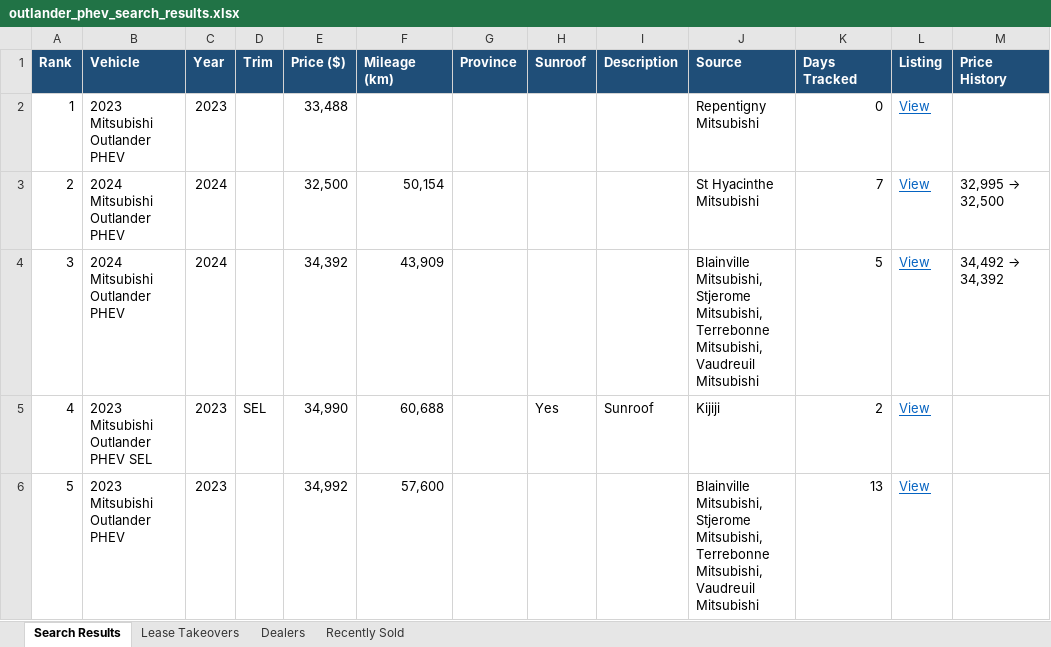
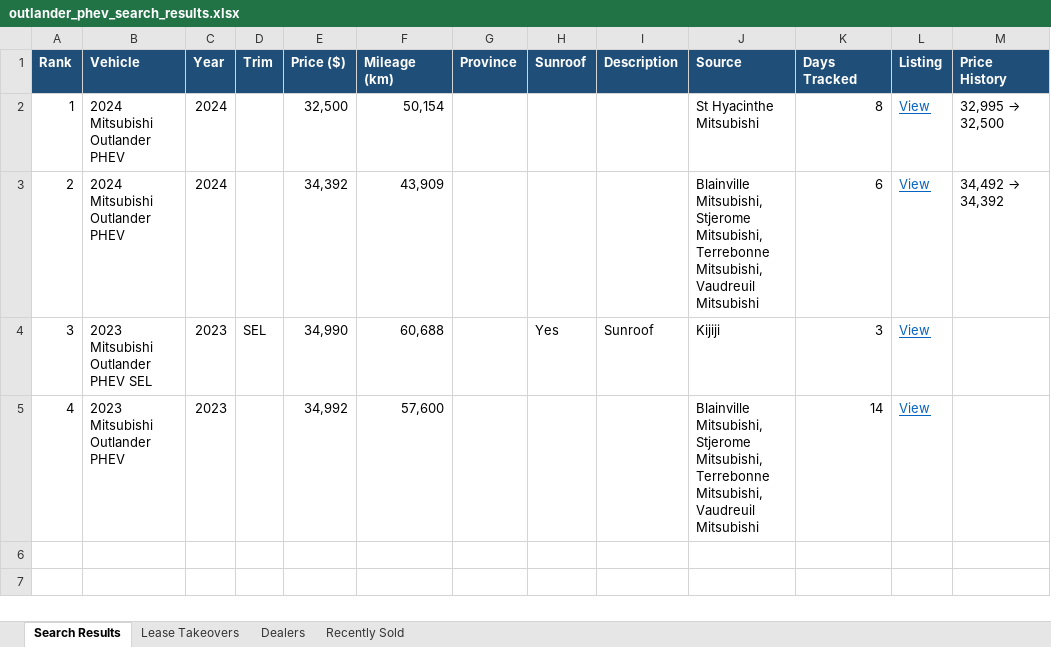
Before and after one commit to mdnaseershah/vehicle-search-automation, an Excel workbook: outlander_phev_search_results.xlsx, sheet Search Results, drawn as a sheet; values as stored, in another font and other column widths than the file's, no borders; removed rows and columns are numbered as before the commit, all else as after; the diff names each change by its address in the sheet, - before the commit and + after, or states it on an @@ line.

```diff
--- a/outlander_phev_search_results.xlsx (sheet Search Results)
+++ b/outlander_phev_search_results.xlsx (sheet Search Results)
-B2 (Vehicle): 2023 Mitsubishi Outlander PHEV
+B2 (Vehicle): 2024 Mitsubishi Outlander PHEV
-C2 (Year): 2023
+C2 (Year): 2024
-E2 (Price ($)): 33,488
+E2 (Price ($)): 32,500
-F2 (Mileage (km)): (empty)
+F2 (Mileage (km)): 50,154
-J2 (Source): Repentigny Mitsubishi
+J2 (Source): St Hyacinthe Mitsubishi
-K2 (Days Tracked): 0
+K2 (Days Tracked): 8
@@ M2 (Price History): (empty) → 32,995 → 32,500 @@
-E3 (Price ($)): 32,500
+E3 (Price ($)): 34,392
-F3 (Mileage (km)): 50,154
+F3 (Mileage (km)): 43,909
-J3 (Source): St Hyacinthe Mitsubishi
+J3 (Source): Blainville Mitsubishi, Stjerome Mitsubishi, Terrebonne Mitsubishi, Vaudreuil Mitsubishi
-K3 (Days Tracked): 7
+K3 (Days Tracked): 6
@@ M3 (Price History): 32,995 → 32,500 → 34,492 → 34,392 @@
-row 4: 3 | 2024 Mitsubishi Outlander PHEV | 2024 |  | 34,392 | 43,909 |  |  |  | Blainville Mitsubishi, Stjerome Mitsubishi, Terrebonne Mitsubishi, Vaudreuil Mitsubishi | 5 | View | 34,492 → 34,392
-A4 (Rank): 4
+A4 (Rank): 3
-K4 (Days Tracked): 2
+K4 (Days Tracked): 3
-A5 (Rank): 5
+A5 (Rank): 4
-K5 (Days Tracked): 13
+K5 (Days Tracked): 14
```
Also changed, not shown: sheet Recently Sold, 3 other files.
